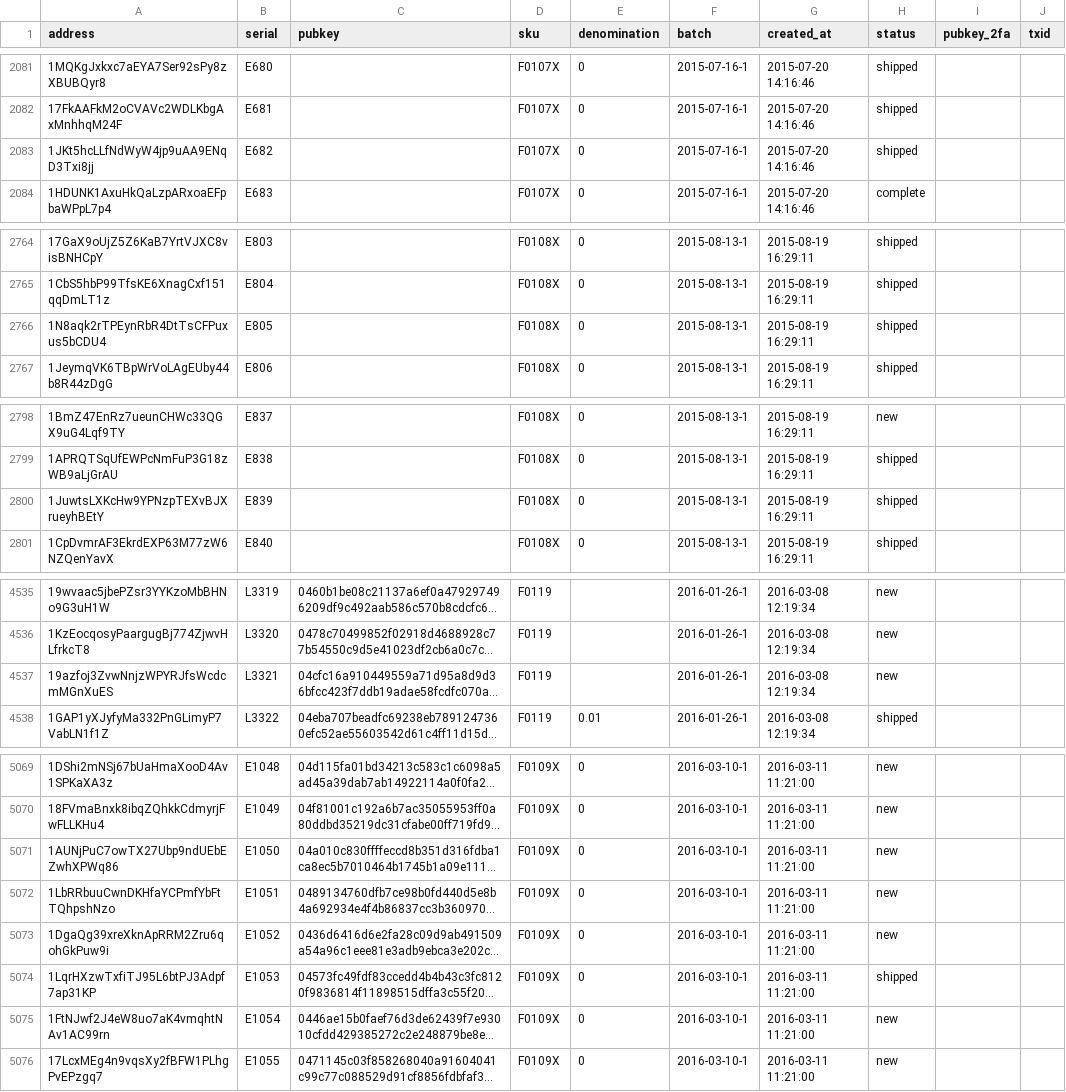
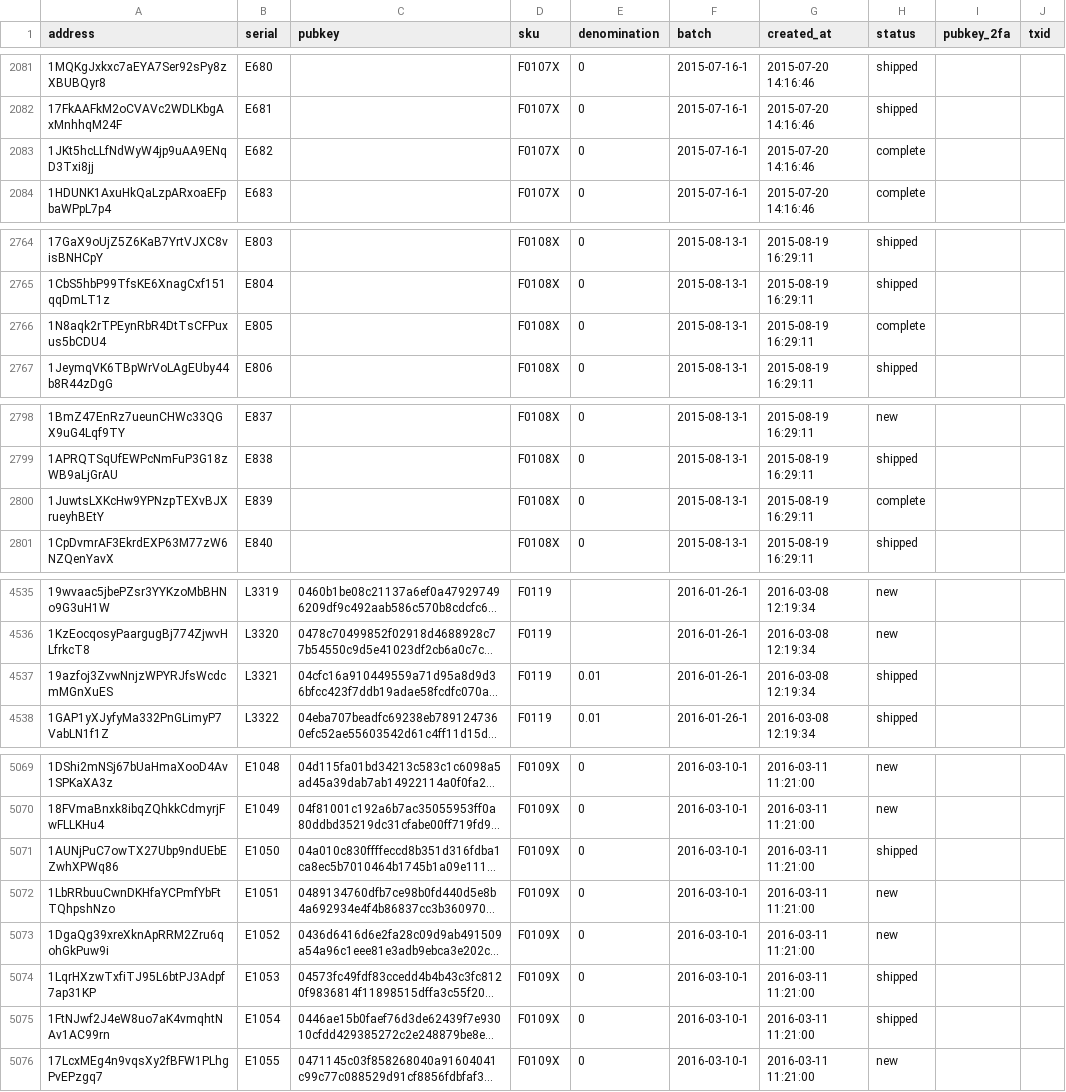
Before and after one commit to prasos/denarium-database, a TSV file: coin.tsv, drawn as a sheet; only a part is shown, gaps mark what is left out; long unchanged cells end in …; the diff covers the shown part only; the diff names each change by its address in the sheet, - before the commit and + after, or states it on an @@ line.

Commit message:
Daily coin status update

```diff
--- a/coin.tsv
+++ b/coin.tsv
-H2083 (status): shipped
+H2083 (status): complete
-H2766 (status): shipped
+H2766 (status): complete
-H2800 (status): shipped
+H2800 (status): complete
-E4537 (denomination): (empty)
+E4537 (denomination): 0.01
-H4537 (status): new
+H4537 (status): shipped
-H5071 (status): new
+H5071 (status): shipped
-H5075 (status): new
+H5075 (status): shipped
```
Also changed, not shown: 4 edited cells elsewhere in this file, 1 other file.
